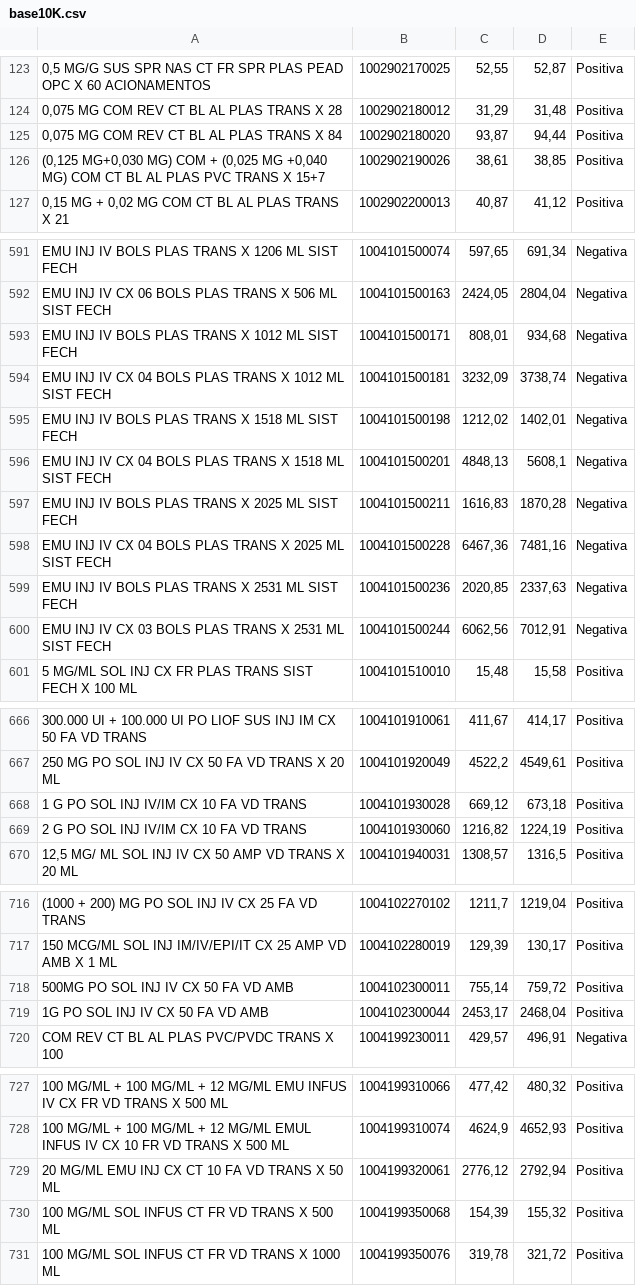
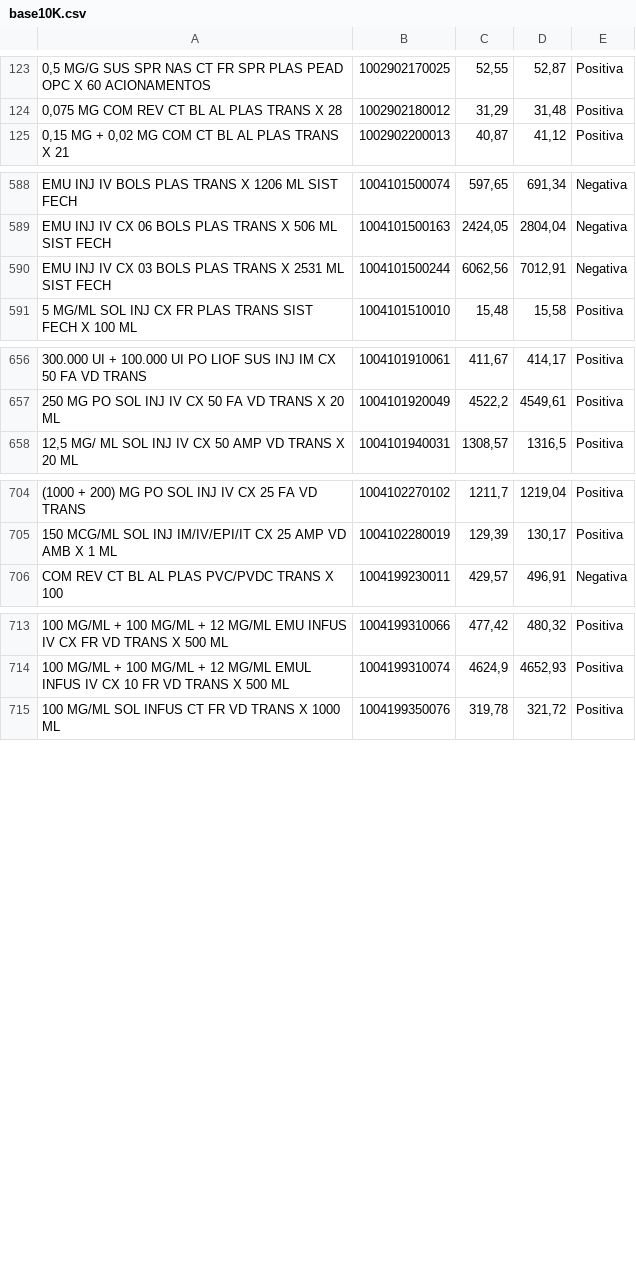
Before and after one commit to matiashteixeira/IALG, a CSV file: Projeto Final/base10K.csv, drawn as a sheet; only a part is shown, gaps mark what is left out; the diff covers the shown part only; the diff names each change by its address in the sheet, - before the commit and + after, or states it on an @@ line.

```diff
--- a/Projeto Final/base10K.csv
+++ b/Projeto Final/base10K.csv
-row 125: 0,075 MG COM REV CT BL AL PLAS TRANS X 84 | 1002902180020 | 93,87 | 94,44 | Positiva
-row 126: (0,125 MG+0,030 MG) COM + (0,025 MG +0,040 MG) COM CT BL AL PLAS PVC TRANS X 15+7 | 1002902190026 | 38,61 | 38,85 | Positiva
-row 593: EMU INJ IV BOLS PLAS TRANS X 1012 ML SIST FECH | 1004101500171 | 808,01 | 934,68 | Negativa
-row 594: EMU INJ IV CX 04 BOLS PLAS TRANS X 1012 ML SIST FECH | 1004101500181 | 3232,09 | 3738,74 | Negativa
-row 595: EMU INJ IV BOLS PLAS TRANS X 1518 ML SIST FECH | 1004101500198 | 1212,02 | 1402,01 | Negativa
-row 596: EMU INJ IV CX 04 BOLS PLAS TRANS X 1518 ML SIST FECH | 1004101500201 | 4848,13 | 5608,1 | Negativa
-row 597: EMU INJ IV BOLS PLAS TRANS X 2025 ML SIST FECH | 1004101500211 | 1616,83 | 1870,28 | Negativa
-row 598: EMU INJ IV CX 04 BOLS PLAS TRANS X 2025 ML SIST FECH | 1004101500228 | 6467,36 | 7481,16 | Negativa
-row 599: EMU INJ IV BOLS PLAS TRANS X 2531 ML SIST FECH | 1004101500236 | 2020,85 | 2337,63 | Negativa
-row 668: 1 G PO SOL INJ IV/IM CX 10 FA VD TRANS | 1004101930028 | 669,12 | 673,18 | Positiva
-row 669: 2 G PO SOL INJ IV/IM CX 10 FA VD TRANS | 1004101930060 | 1216,82 | 1224,19 | Positiva
-row 718: 500MG PO SOL INJ IV CX 50 FA VD AMB | 1004102300011 | 755,14 | 759,72 | Positiva
-row 719: 1G PO SOL INJ IV CX 50 FA VD AMB | 1004102300044 | 2453,17 | 2468,04 | Positiva
-row 729: 20 MG/ML EMU INJ CX CT 10 FA VD TRANS X 50 ML | 1004199320061 | 2776,12 | 2792,94 | Positiva
-row 730: 100 MG/ML SOL INFUS CT FR VD TRANS X 500 ML | 1004199350068 | 154,39 | 155,32 | Positiva
```
Also changed, not shown: 3 removed rows elsewhere in this file, 4 other files.
